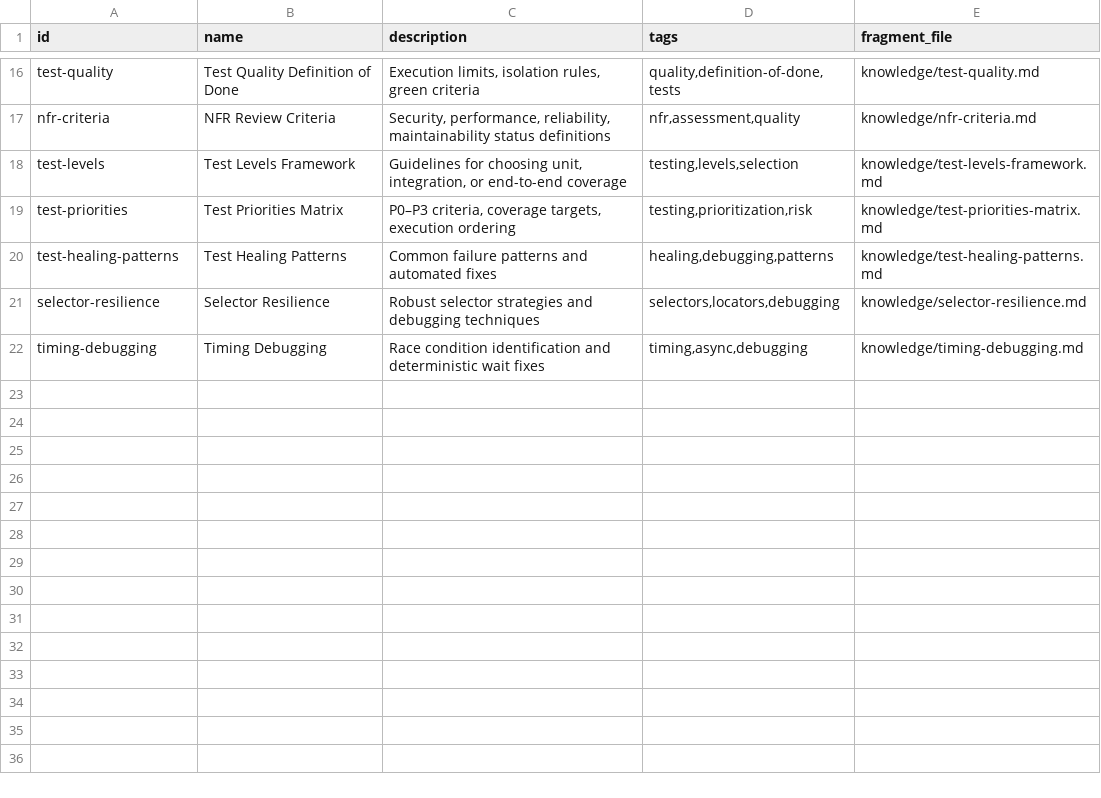
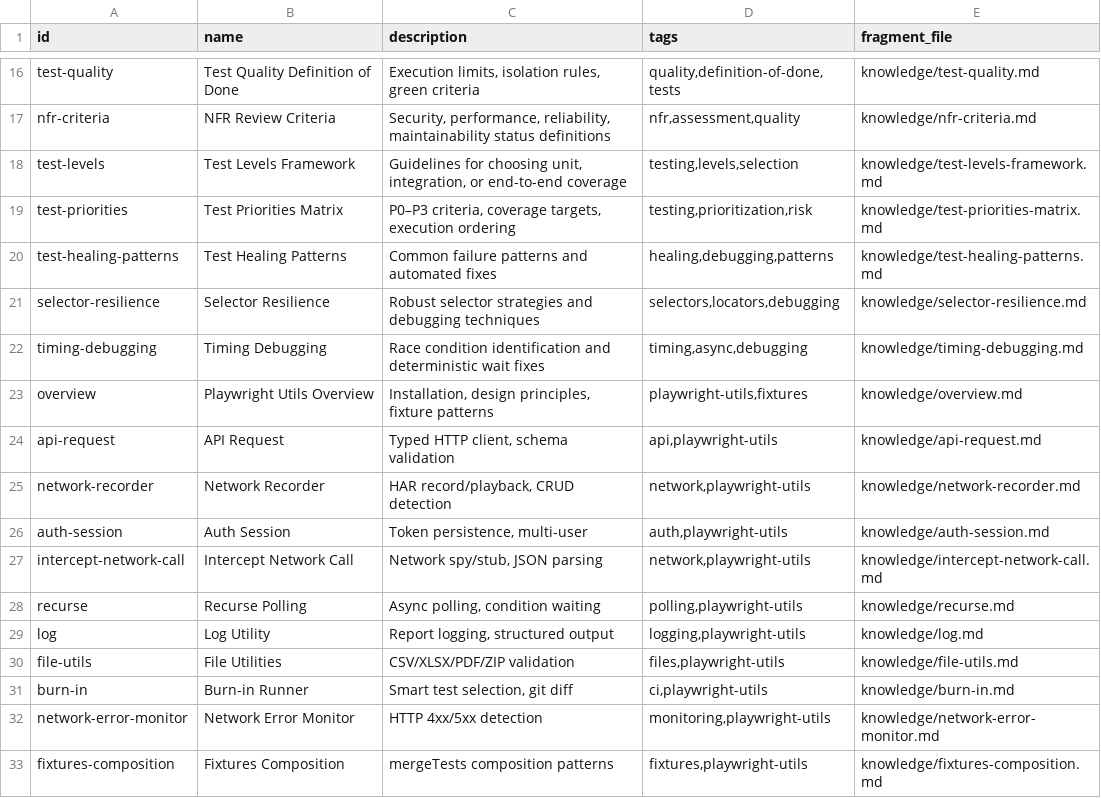
Before and after one commit to vivek-dataskate/CBLAeroDelivery, a CSV file: src/modules/bmm/testarch/tea-index.csv, drawn as a sheet; only a part is shown, gaps mark what is left out.

```diff
--- a/src/modules/bmm/testarch/tea-index.csv
+++ b/src/modules/bmm/testarch/tea-index.csv
@@ -22 +22,12 @@ selector-resilience,Selector Resilience,"Robust selector strategies and debuggin
 timing-debugging,Timing Debugging,"Race condition identification and deterministic wait fixes","timing,async,debugging",knowledge/timing-debugging.md
+overview,Playwright Utils Overview,"Installation, design principles, fixture patterns","playwright-utils,fixtures",knowledge/overview.md
+api-request,API Request,"Typed HTTP client, schema validation","api,playwright-utils",knowledge/api-request.md
+network-recorder,Network Recorder,"HAR record/playback, CRUD detection","network,playwright-utils",knowledge/network-recorder.md
+auth-session,Auth Session,"Token persistence, multi-user","auth,playwright-utils",knowledge/auth-session.md
+intercept-network-call,Intercept Network Call,"Network spy/stub, JSON parsing","network,playwright-utils",knowledge/intercept-network-call.md
+recurse,Recurse Polling,"Async polling, condition waiting","polling,playwright-utils",knowledge/recurse.md
+log,Log Utility,"Report logging, structured output","logging,playwright-utils",knowledge/log.md
+file-utils,File Utilities,"CSV/XLSX/PDF/ZIP validation","files,playwright-utils",knowledge/file-utils.md
+burn-in,Burn-in Runner,"Smart test selection, git diff","ci,playwright-utils",knowledge/burn-in.md
+network-error-monitor,Network Error Monitor,"HTTP 4xx/5xx detection","monitoring,playwright-utils",knowledge/network-error-monitor.md
+fixtures-composition,Fixtures Composition,"mergeTests composition patterns","fixtures,playwright-utils",knowledge/fixtures-composition.md
```
Also changed, not shown: 21 other files.
